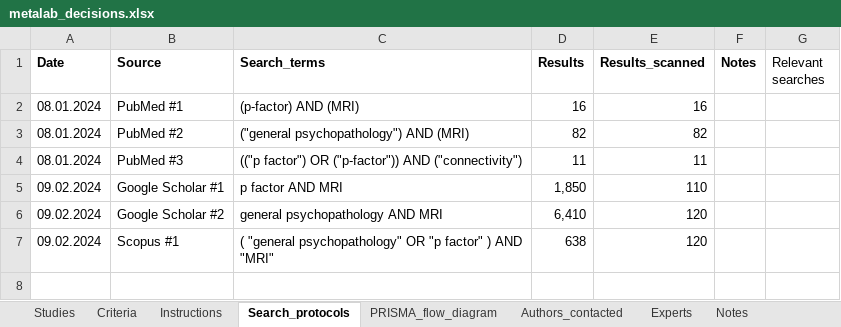
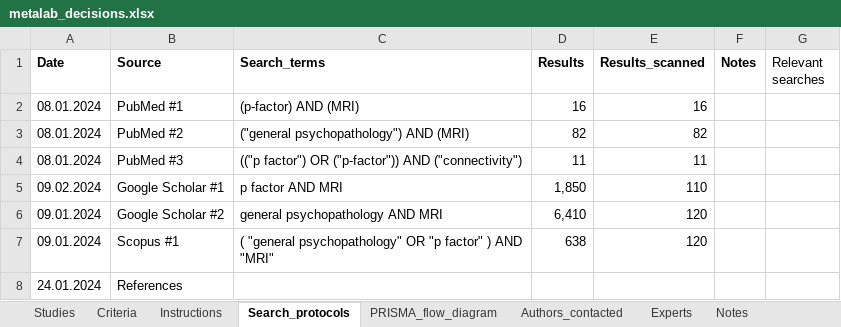
Before and after one commit to victoris93/p_factor_review, an Excel workbook: metalab_decisions.xlsx, sheet Search_protocols, drawn as a sheet; values as stored, in another font and other column widths than the file's, no borders; the diff names each change by its address in the sheet, - before the commit and + after, or states it on an @@ line.

```diff
--- a/metalab_decisions.xlsx (sheet Search_protocols)
+++ b/metalab_decisions.xlsx (sheet Search_protocols)
-A6:A7 (Date): 09.02.2024
+A6:A7 (Date): 09.01.2024
+row 8: 24.01.2024 | References
```
Also changed, not shown: sheet Studies, 1 other file.
